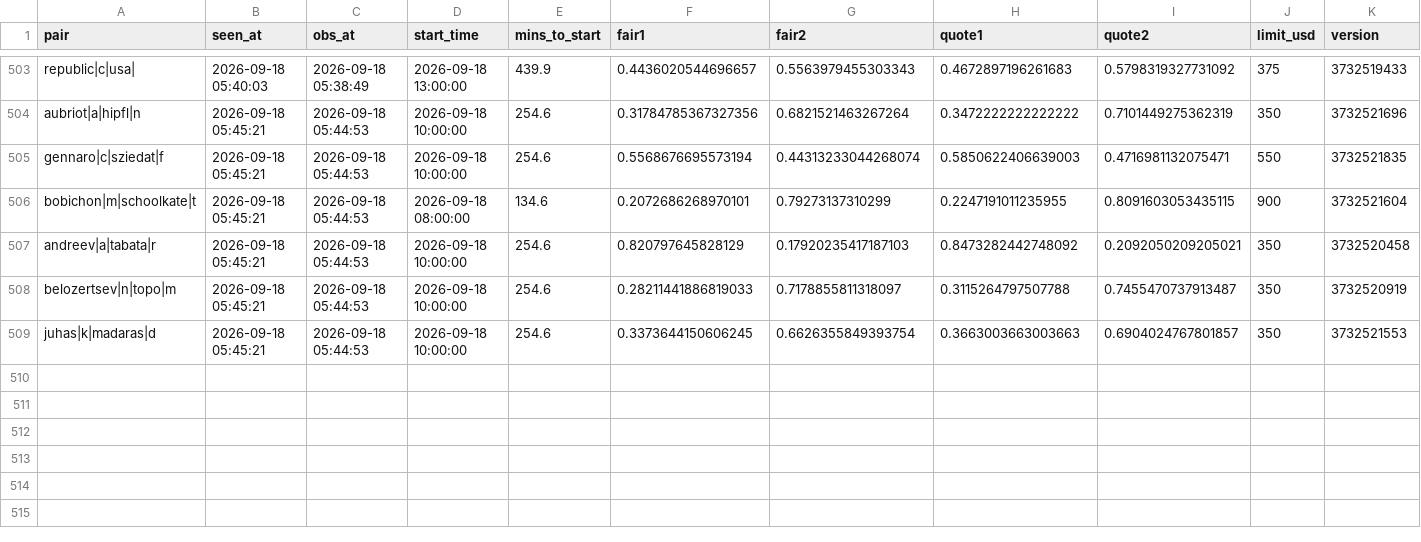
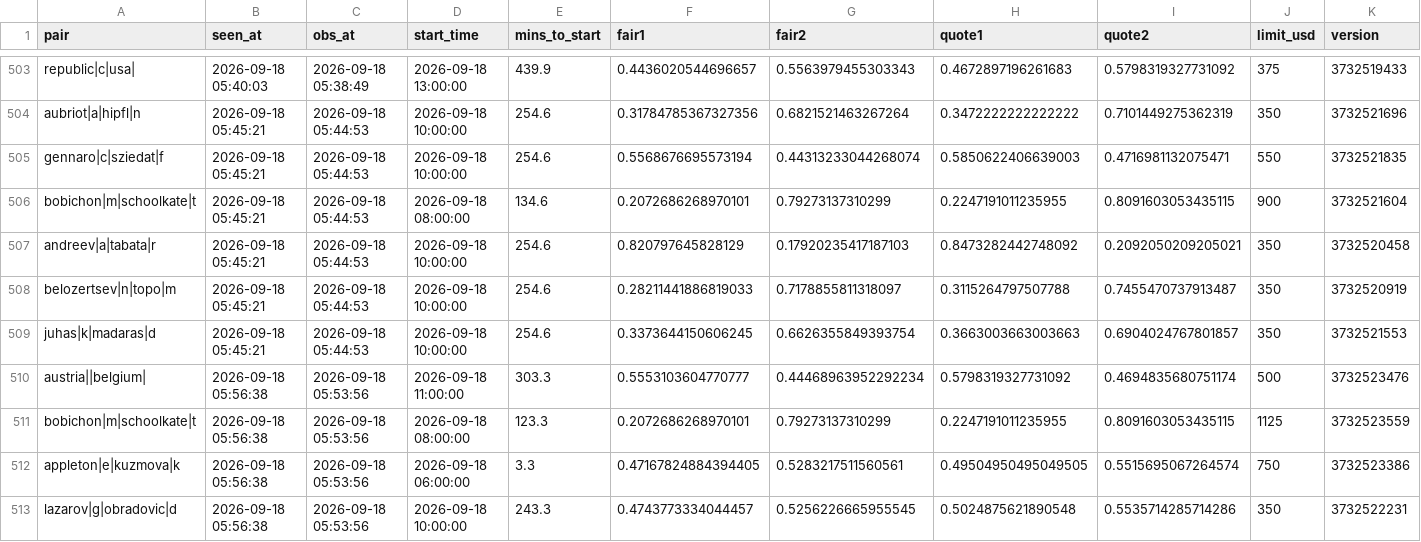
Before and after one commit to Teemotaij/pinnacle-board, a CSV file: board/ticks/2026-09-18.csv, drawn as a sheet; only a part is shown, gaps mark what is left out; the diff names each change by its address in the sheet, - before the commit and + after, or states it on an @@ line.

Commit message:
board 2026-09-18T05:56Z

```diff
--- a/board/ticks/2026-09-18.csv
+++ b/board/ticks/2026-09-18.csv
+row 510: austria||belgium| | 2026-09-18 05:56:38 | 2026-09-18 05:53:56 | 2026-09-18 11:00:00 | 303.3 | 0.5553103604770777 | 0.44468963952292234 | 0.5798319327731092 | 0.4694835680751174 | 500 | 3732523476
+row 511: bobichon|m|schoolkate|t | 2026-09-18 05:56:38 | 2026-09-18 05:53:56 | 2026-09-18 08:00:00 | 123.3 | 0.2072686268970101 | 0.79273137310299 | 0.2247191011235955 | 0.8091603053435115 | 1125 | 3732523559
+row 512: appleton|e|kuzmova|k | 2026-09-18 05:56:38 | 2026-09-18 05:53:56 | 2026-09-18 06:00:00 | 3.3 | 0.47167824884394405 | 0.5283217511560561 | 0.49504950495049505 | 0.5515695067264574 | 750 | 3732523386
+row 513: lazarov|g|obradovic|d | 2026-09-18 05:56:38 | 2026-09-18 05:53:56 | 2026-09-18 10:00:00 | 243.3 | 0.4743773334044457 | 0.5256226665955545 | 0.5024875621890548 | 0.5535714285714286 | 350 | 3732522231
```
Also changed, not shown: board/pin_close.csv, board/pin_open.csv.
